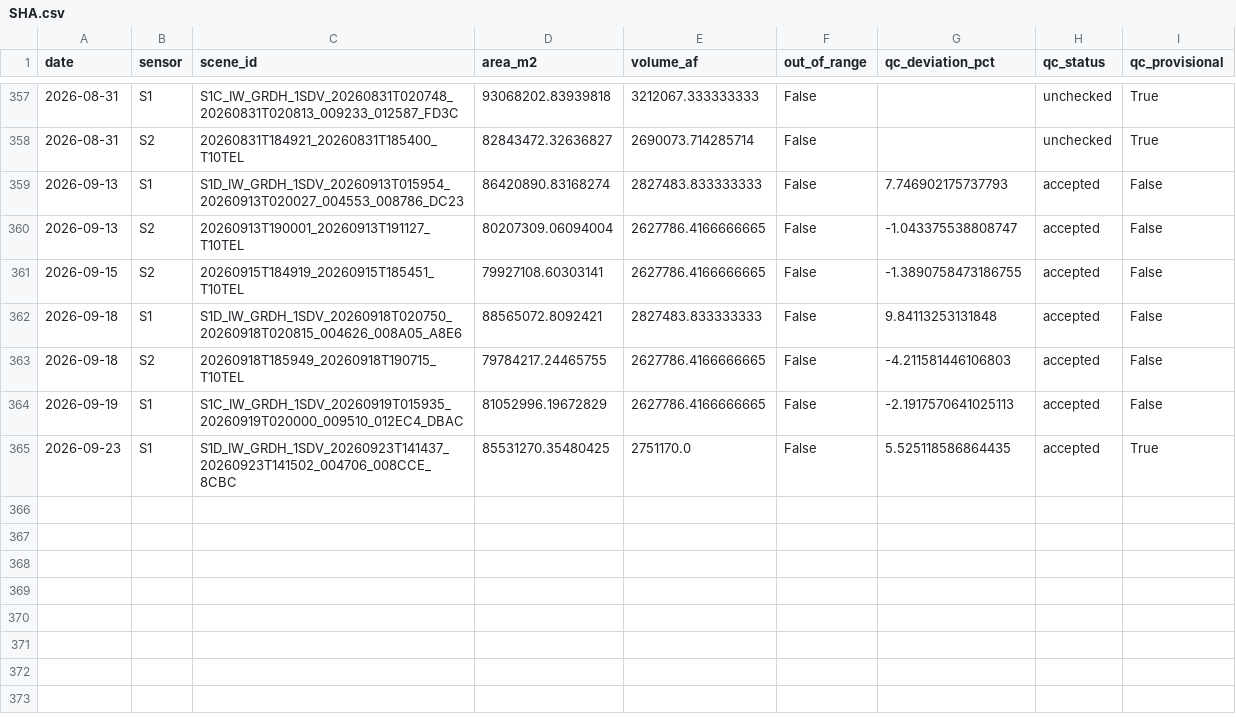
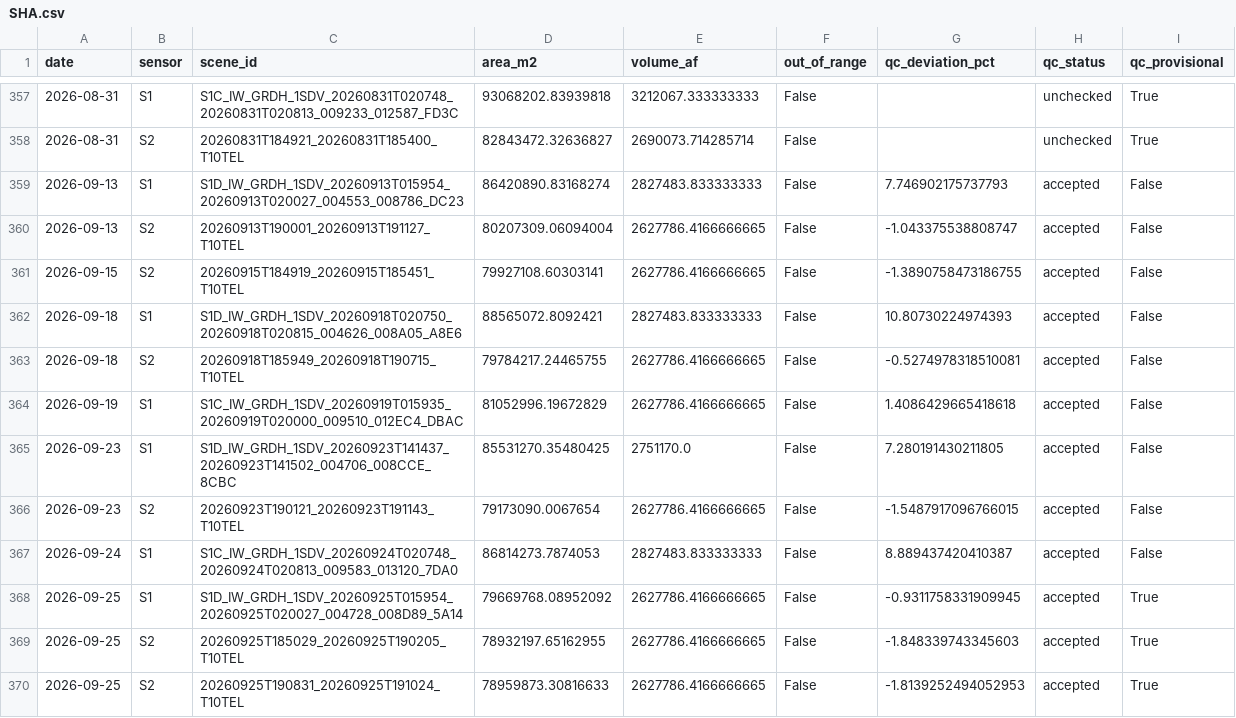
Before and after one commit to jimkaj/reservoir_ca, a CSV file: reservoirs/timeseries/SHA.csv, drawn as a sheet; only a part is shown, gaps mark what is left out.

```diff
--- a/reservoirs/timeseries/SHA.csv
+++ b/reservoirs/timeseries/SHA.csv
@@ -361,5 +361,10 @@ date,sensor,scene_id,area_m2,volume_af,out_of_range,qc_deviation_pct,qc_status,q
 2026-09-15,S2,20260915T184919_20260915T185451_T10TEL,79927108.60303141,2627786.4166666665,False,-1.3890758473186755,accepted,False
-2026-09-18,S1,S1D_IW_GRDH_1SDV_20260918T020750_20260918T020815_004626_008A05_A8E6,88565072.8092421,2827483.833333333,False,9.84113253131848,accepted,False
-2026-09-18,S2,20260918T185949_20260918T190715_T10TEL,79784217.24465755,2627786.4166666665,False,-4.211581446106803,accepted,False
-2026-09-19,S1,S1C_IW_GRDH_1SDV_20260919T015935_20260919T020000_009510_012EC4_DBAC,81052996.19672829,2627786.4166666665,False,-2.1917570641025113,accepted,False
-2026-09-23,S1,S1D_IW_GRDH_1SDV_20260923T141437_20260923T141502_004706_008CCE_8CBC,85531270.35480425,2751170.0,False,5.525118586864435,accepted,True
+2026-09-18,S1,S1D_IW_GRDH_1SDV_20260918T020750_20260918T020815_004626_008A05_A8E6,88565072.8092421,2827483.833333333,False,10.80730224974393,accepted,False
+2026-09-18,S2,20260918T185949_20260918T190715_T10TEL,79784217.24465755,2627786.4166666665,False,-0.5274978318510081,accepted,False
+2026-09-19,S1,S1C_IW_GRDH_1SDV_20260919T015935_20260919T020000_009510_012EC4_DBAC,81052996.19672829,2627786.4166666665,False,1.4086429665418618,accepted,False
+2026-09-23,S1,S1D_IW_GRDH_1SDV_20260923T141437_20260923T141502_004706_008CCE_8CBC,85531270.35480425,2751170.0,False,7.280191430211805,accepted,False
+2026-09-23,S2,20260923T190121_20260923T191143_T10TEL,79173090.0067654,2627786.4166666665,False,-1.5487917096766015,accepted,False
+2026-09-24,S1,S1C_IW_GRDH_1SDV_20260924T020748_20260924T020813_009583_013120_7DA0,86814273.7874053,2827483.833333333,False,8.889437420410387,accepted,False
+2026-09-25,S1,S1D_IW_GRDH_1SDV_20260925T015954_20260925T020027_004728_008D89_5A14,79669768.08952092,2627786.4166666665,False,-0.9311758331909945,accepted,True
+2026-09-25,S2,20260925T185029_20260925T190205_T10TEL,78932197.65162955,2627786.4166666665,False,-1.848339743345603,accepted,True
+2026-09-25,S2,20260925T190831_20260925T191024_T10TEL,78959873.30816633,2627786.4166666665,False,-1.8139252494052953,accepted,True
```
Also changed, not shown: reservoirs/timeseries/ANT.csv, reservoirs/timeseries/DON.csv, 36 other files.
